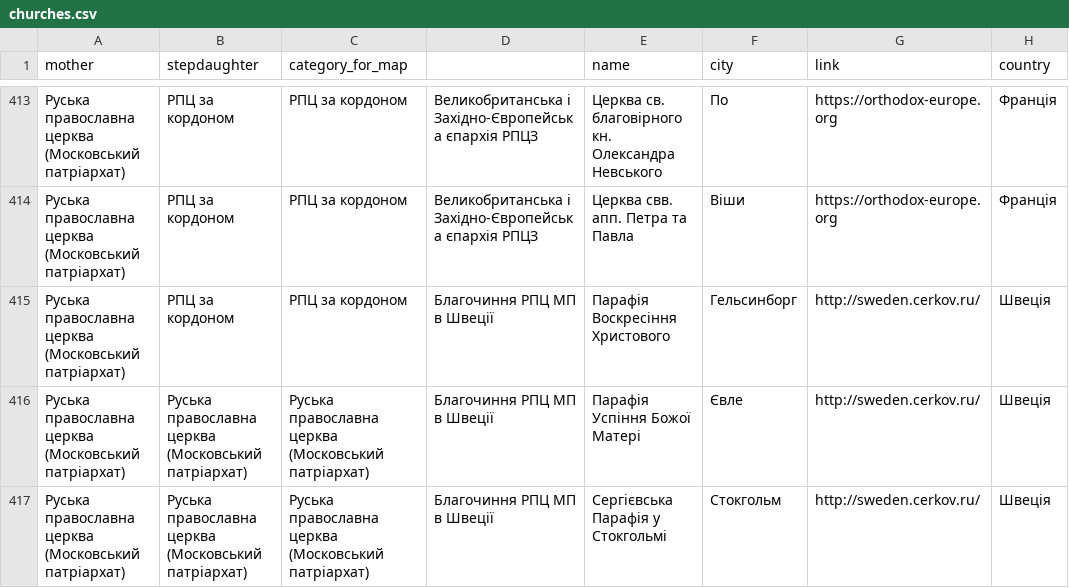
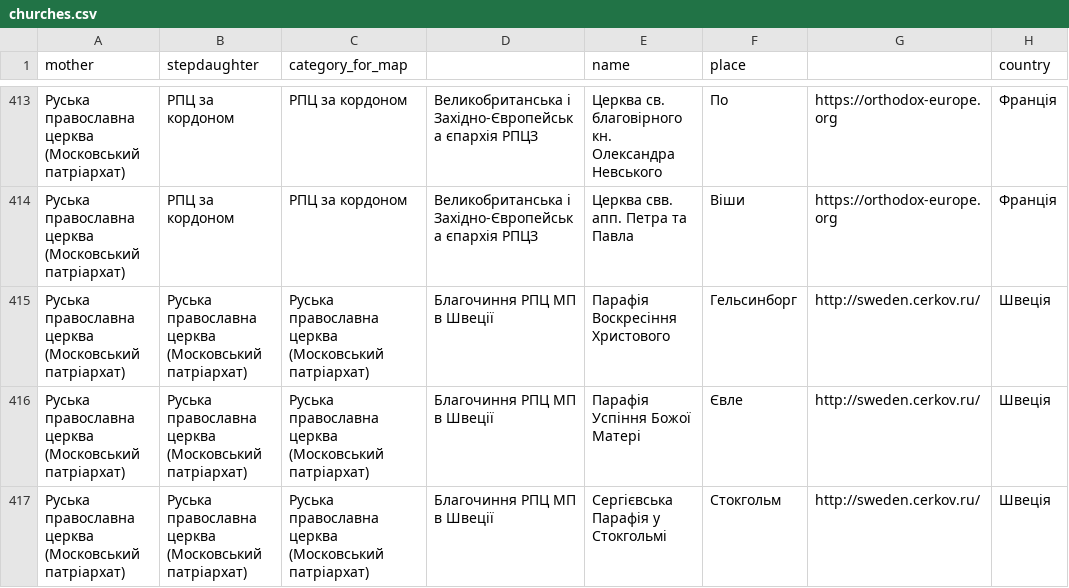
Before and after one commit to texty/ru_network, a CSV file: data/churches.csv, drawn as a sheet; only a part is shown, gaps mark what is left out; the diff covers the shown part only; the diff names each change by its address in the sheet, - before the commit and + after, or states it on an @@ line.

Commit message:
виправлені дані по церквам

```diff
--- a/data/churches.csv
+++ b/data/churches.csv
-F1: city
+F1: place
-G1: link
+G1: (empty)
-B415 (stepdaughter): РПЦ за кордоном
+B415 (stepdaughter): Руська православна церква (Московський патріархат)
-C415 (category_for_map): РПЦ за кордоном
+C415 (category_for_map): Руська православна церква (Московський патріархат)
```
Also changed, not shown: 1 removed row and 46 edited cells elsewhere in this file.
